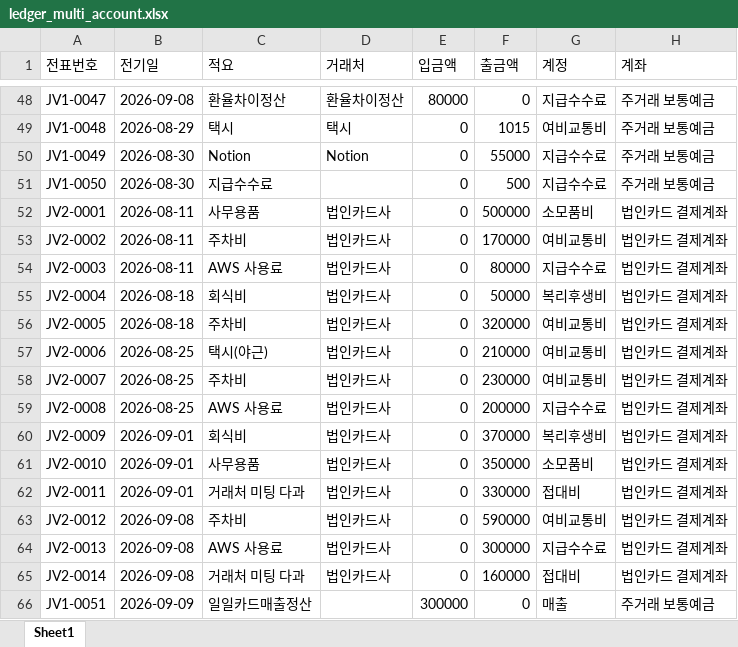
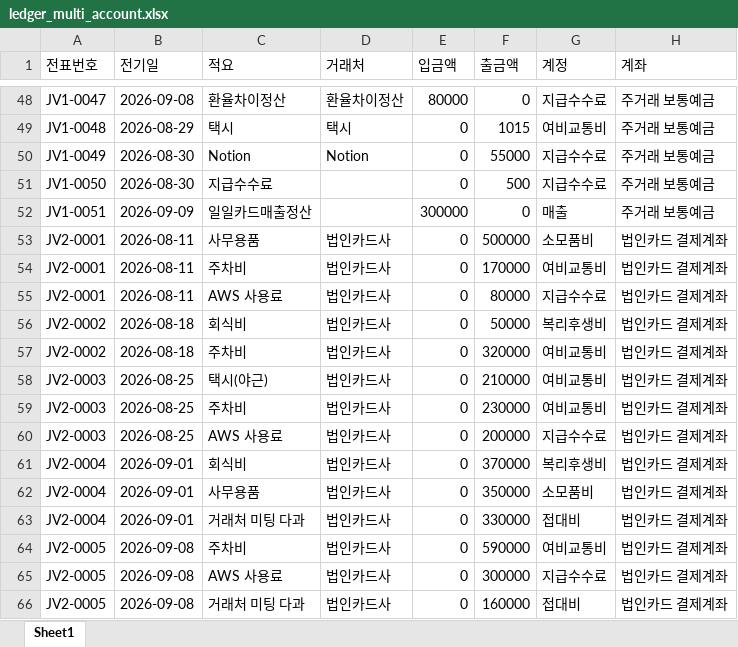
Before and after one commit to Maxxya77/ai-bank-reconciliation, an Excel workbook: ledger_multi_account.xlsx, sheet Sheet1, drawn as a sheet; only a part is shown, gaps mark what is left out; values as stored, in another font and other column widths than the file's, no borders; addresses are those after the commit; the diff names each change by its address in the sheet, - before the commit and + after, or states it on an @@ line.

```diff
--- a/ledger_multi_account.xlsx (sheet Sheet1)
+++ b/ledger_multi_account.xlsx (sheet Sheet1)
@@ row 66 moved to row 52: JV1-0051 @@
-A54 (전표번호): JV2-0002
+A54 (전표번호): JV2-0001
-A55 (전표번호): JV2-0003
+A55 (전표번호): JV2-0001
-A56 (전표번호): JV2-0004
+A56 (전표번호): JV2-0002
-A57 (전표번호): JV2-0005
+A57 (전표번호): JV2-0002
-A58 (전표번호): JV2-0006
+A58 (전표번호): JV2-0003
-A59 (전표번호): JV2-0007
+A59 (전표번호): JV2-0003
-A60 (전표번호): JV2-0008
+A60 (전표번호): JV2-0003
-A61 (전표번호): JV2-0009
+A61 (전표번호): JV2-0004
-A62 (전표번호): JV2-0010
+A62 (전표번호): JV2-0004
-A63 (전표번호): JV2-0011
+A63 (전표번호): JV2-0004
-A64 (전표번호): JV2-0012
+A64 (전표번호): JV2-0005
-A65 (전표번호): JV2-0013
+A65 (전표번호): JV2-0005
-A66 (전표번호): JV2-0014
+A66 (전표번호): JV2-0005
```
Also changed, not shown: 2 other files.
